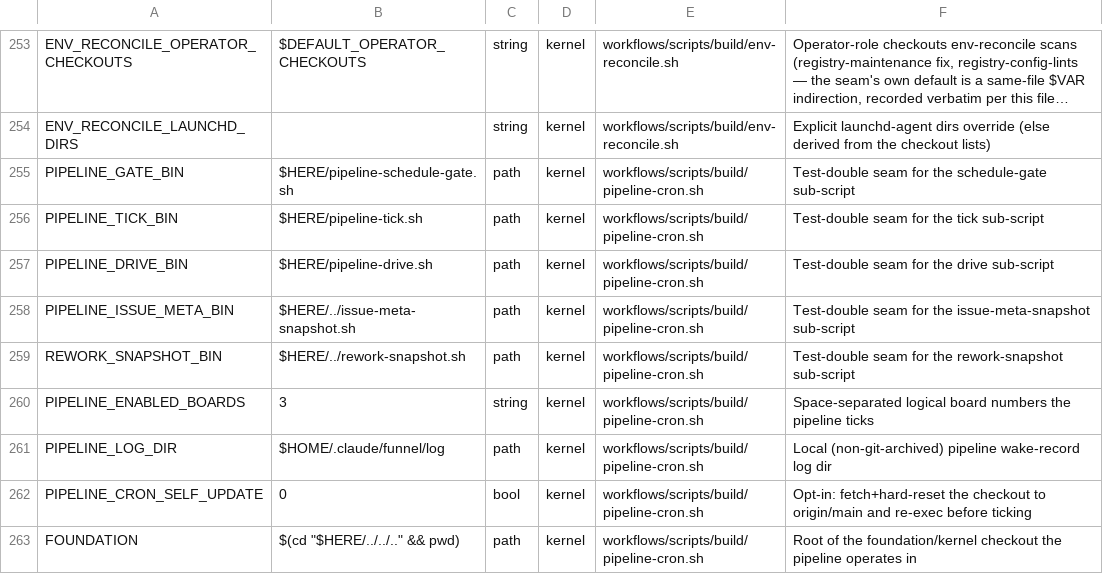
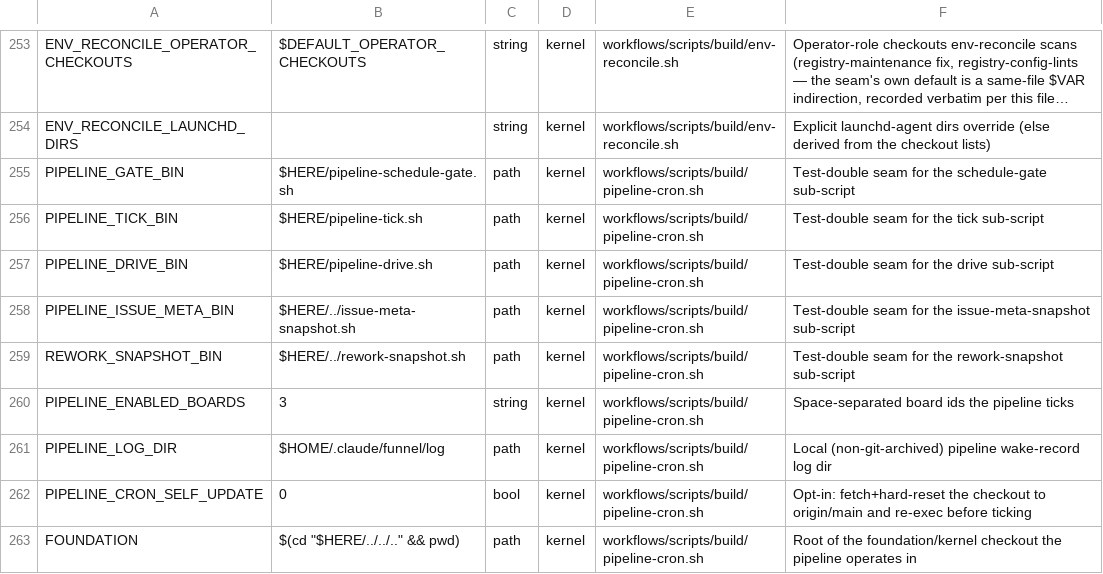
Before and after one commit to Towheads/temperloop, a TSV file: workflows/scripts/config/setting-registry.tsv, drawn as a sheet; only a part is shown, gaps mark what is left out; long unchanged cells end in ….

```diff
--- a/workflows/scripts/config/setting-registry.tsv
+++ b/workflows/scripts/config/setting-registry.tsv
@@ -259,3 +259,3 @@ PIPELINE_ISSUE_META_BIN	$HERE/../issue-meta-snapshot.sh	path	kernel	workflows/sc
 REWORK_SNAPSHOT_BIN	$HERE/../rework-snapshot.sh	path	kernel	workflows/scripts/build/pipeline-cron.sh	Test-double seam for the rework-snapshot sub-script
-PIPELINE_ENABLED_BOARDS	3	string	kernel	workflows/scripts/build/pipeline-cron.sh	Space-separated logical board numbers the pipeline ticks
+PIPELINE_ENABLED_BOARDS	3	string	kernel	workflows/scripts/build/pipeline-cron.sh	Space-separated board ids the pipeline ticks
 PIPELINE_LOG_DIR	$HOME/.claude/funnel/log	path	kernel	workflows/scripts/build/pipeline-cron.sh	Local (non-git-archived) pipeline wake-record log dir
```
Also changed, not shown: workflows/scripts/kernel/personal-token-denylist.tsv, 1 other file.
